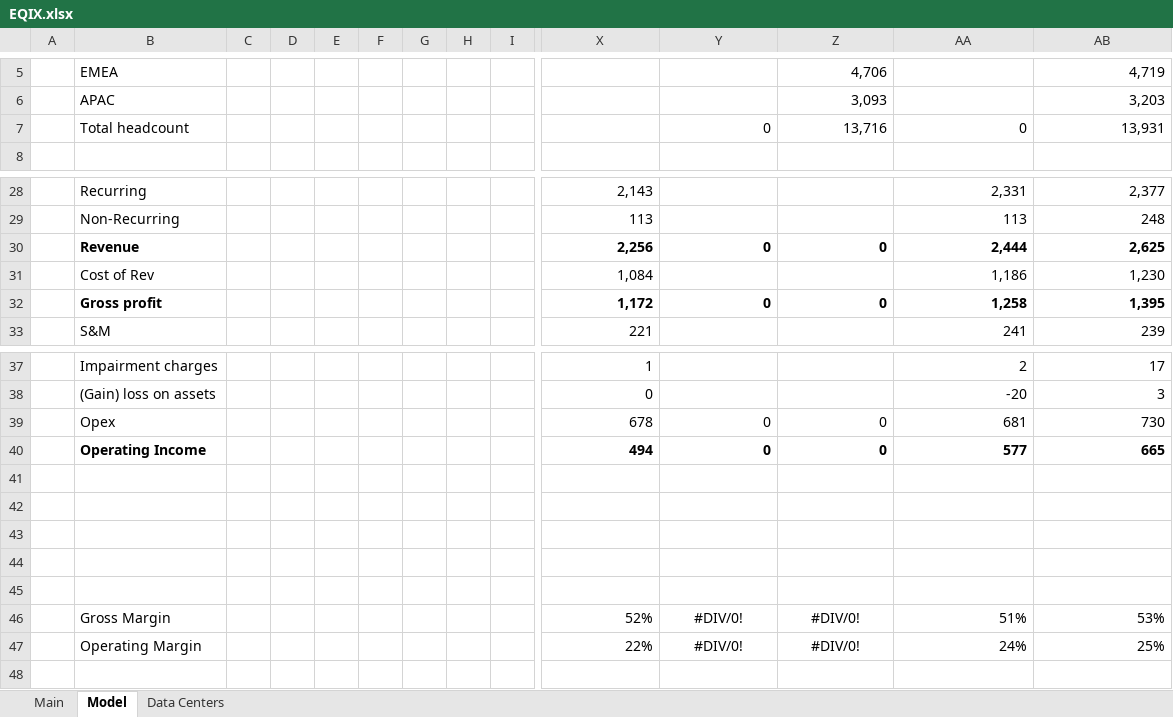
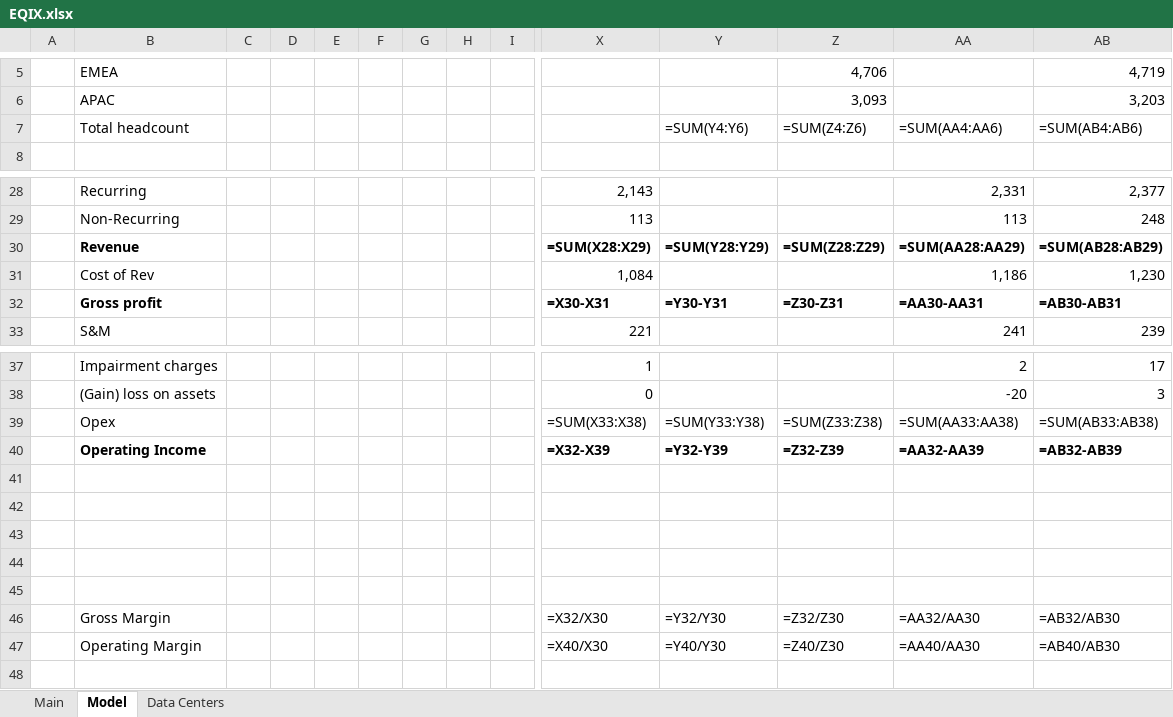
Before and after one commit to dillonwalton/models, an Excel workbook: EQIX.xlsx, sheet Model, drawn as a sheet; only a part is shown, gaps mark what is left out; values as stored, in another font and other column widths than the file's, no borders; formulas without a stored value are shown as written; charts and pictures not drawn; removed rows and columns are numbered as before the commit, all else as after; rows hold the shown columns only; the diff names each change by its address in the sheet, - before the commit and + after, or states it on an @@ line.

```diff
--- a/EQIX.xlsx (sheet Model)
+++ b/EQIX.xlsx (sheet Model)
-row 7:  | Total headcount |  |  |  |  |  |  |  |  | 0 | 13,716 | 0 | 13,931
+row 7:  | Total headcount |  |  |  |  |  |  |  |  | =SUM(Y4:Y6) | =SUM(Z4:Z6) | =SUM(AA4:AA6) | =SUM(AB4:AB6)
-row 30:  | Revenue |  |  |  |  |  |  |  | 2,256 | 0 | 0 | 2,444 | 2,625
+row 30:  | Revenue |  |  |  |  |  |  |  | =SUM(X28:X29) | =SUM(Y28:Y29) | =SUM(Z28:Z29) | =SUM(AA28:AA29) | =SUM(AB28:AB29)
-row 32:  | Gross profit |  |  |  |  |  |  |  | 1,172 | 0 | 0 | 1,258 | 1,395
+row 32:  | Gross profit |  |  |  |  |  |  |  | =X30-X31 | =Y30-Y31 | =Z30-Z31 | =AA30-AA31 | =AB30-AB31
-row 39:  | Opex |  |  |  |  |  |  |  | 678 | 0 | 0 | 681 | 730
-row 40:  | Operating Income |  |  |  |  |  |  |  | 494 | 0 | 0 | 577 | 665
+row 39:  | Opex |  |  |  |  |  |  |  | =SUM(X33:X38) | =SUM(Y33:Y38) | =SUM(Z33:Z38) | =SUM(AA33:AA38) | =SUM(AB33:AB38)
+row 40:  | Operating Income |  |  |  |  |  |  |  | =X32-X39 | =Y32-Y39 | =Z32-Z39 | =AA32-AA39 | =AB32-AB39
-row 46:  | Gross Margin |  |  |  |  |  |  |  | 52% | #DIV/0! | #DIV/0! | 51% | 53%
-row 47:  | Operating Margin |  |  |  |  |  |  |  | 22% | #DIV/0! | #DIV/0! | 24% | 25%
+row 46:  | Gross Margin |  |  |  |  |  |  |  | =X32/X30 | =Y32/Y30 | =Z32/Z30 | =AA32/AA30 | =AB32/AB30
+row 47:  | Operating Margin |  |  |  |  |  |  |  | =X40/X30 | =Y40/Y30 | =Z40/Z30 | =AA40/AA30 | =AB40/AB30
```
Also changed, not shown: sheet Main, BE.xlsx, CSCO.xlsx, 5 other files.
